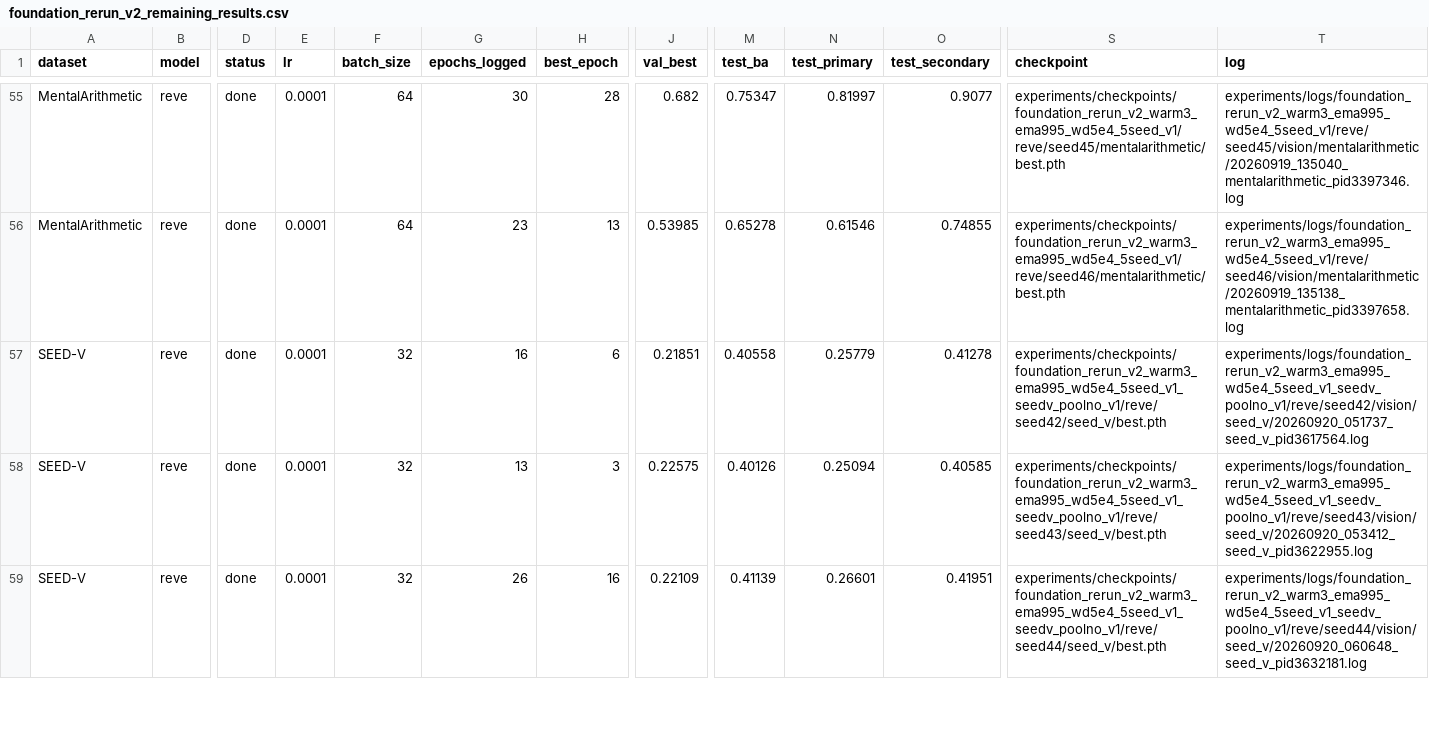
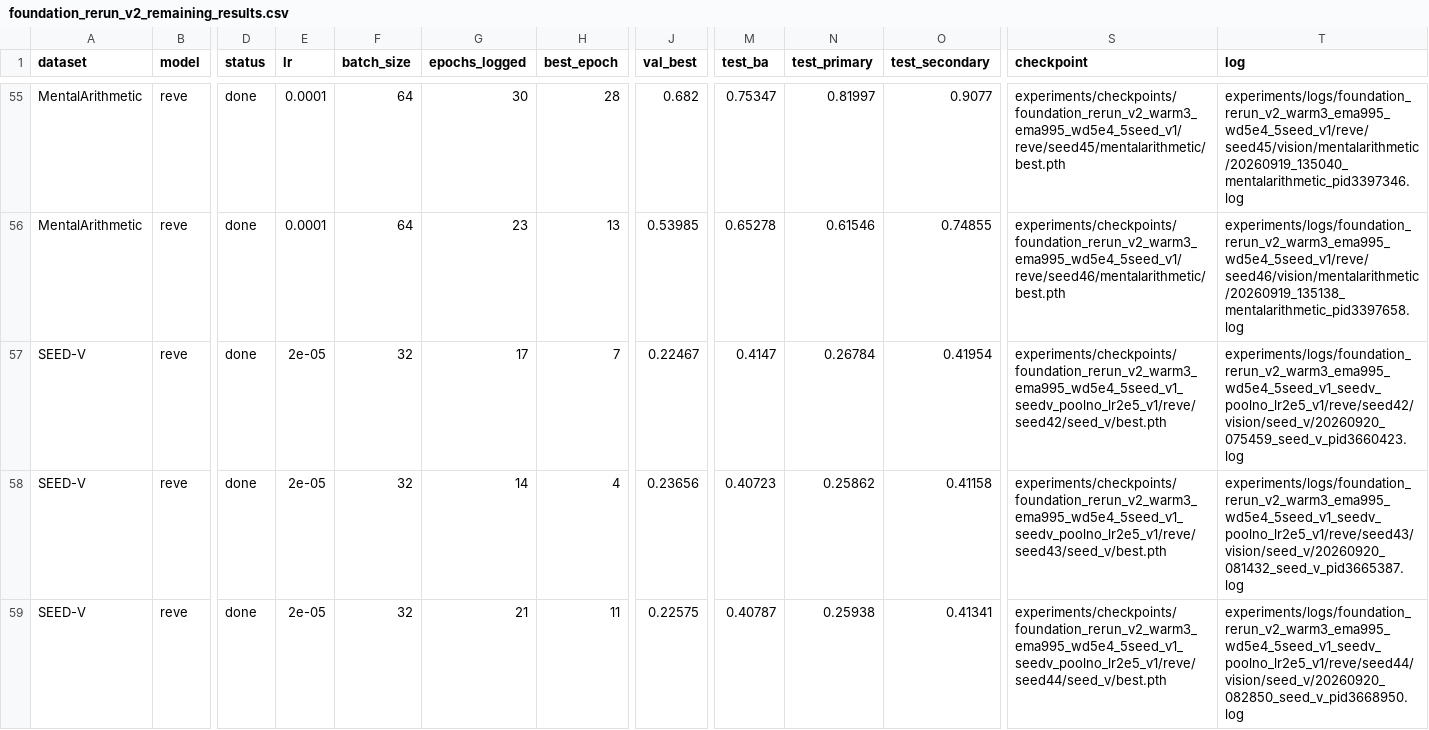
Before and after one commit to 610265158/CBraMod, a CSV file: experiments/reports/foundation_rerun_v2_remaining_results.csv, drawn as a sheet; only a part is shown, gaps mark what is left out; the diff covers the shown part only; the diff names each change by its address in the sheet, - before the commit and + after, or states it on an @@ line.

Commit message:
feat(foundation): stabilise the SEED-V rerun with lr 2e-5
A determinism control (seed 46 rerun at the campaign rate reproduced kappa
0.0890 bit-for-bit) showed the SEED-V failure is a per-seed trajectory, not
run noise, and a single-seed probe showed lr 2e-5 rescues it (0.2537). The
full five-seed sweep at 2e-5 with the non-pooling readout gives kappa
0.2578 +/- 0.0062 and BA 0.4066 +/- 0.0051 (previously 0.2255 +/- 0.0684),
with every seed between 0.249 and 0.268. The record and notes document the
per-dataset learning rate, and the regenerated CSV/appendix merge this
campaign root with the earlier tuned BCIC2020-3 run.

```diff
--- a/experiments/reports/foundation_rerun_v2_remaining_results.csv
+++ b/experiments/reports/foundation_rerun_v2_remaining_results.csv
-E57:E59 (lr): 0.0001
+E57:E59 (lr): 2e-05
-G57 (epochs_logged): 16
+G57 (epochs_logged): 17
-H57 (best_epoch): 6
+H57 (best_epoch): 7
-J57 (val_best): 0.21851
+J57 (val_best): 0.22467
-M57 (test_ba): 0.40558
+M57 (test_ba): 0.4147
-N57 (test_primary): 0.25779
+N57 (test_primary): 0.26784
-O57 (test_secondary): 0.41278
+O57 (test_secondary): 0.41954
-S57 (checkpoint): experiments/checkpoints/foundation_rerun_v2_warm3_ema995_wd5e4_5seed_v1_seedv_poolno_v1/reve/seed42/seed_v/best.pth
+S57 (checkpoint): experiments/checkpoints/foundation_rerun_v2_warm3_ema995_wd5e4_5seed_v1_seedv_poolno_lr2e5_v1/reve/seed42/seed_v/best.pth
-T57 (log): experiments/logs/foundation_rerun_v2_warm3_ema995_wd5e4_5seed_v1_seedv_poolno_v1/reve/seed42/vision/seed_v/20260920_051737_seed_v_pid3617564.log
+T57 (log): experiments/logs/foundation_rerun_v2_warm3_ema995_wd5e4_5seed_v1_seedv_poolno_lr2e5_v1/reve/seed42/vision/seed_v/20260920_075459_seed_v_pid3660423.log
-G58 (epochs_logged): 13
+G58 (epochs_logged): 14
-H58 (best_epoch): 3
+H58 (best_epoch): 4
-J58 (val_best): 0.22575
+J58 (val_best): 0.23656
-M58 (test_ba): 0.40126
+M58 (test_ba): 0.40723
-N58 (test_primary): 0.25094
+N58 (test_primary): 0.25862
-O58 (test_secondary): 0.40585
+O58 (test_secondary): 0.41158
-S58 (checkpoint): experiments/checkpoints/foundation_rerun_v2_warm3_ema995_wd5e4_5seed_v1_seedv_poolno_v1/reve/seed43/seed_v/best.pth
+S58 (checkpoint): experiments/checkpoints/foundation_rerun_v2_warm3_ema995_wd5e4_5seed_v1_seedv_poolno_lr2e5_v1/reve/seed43/seed_v/best.pth
-T58 (log): experiments/logs/foundation_rerun_v2_warm3_ema995_wd5e4_5seed_v1_seedv_poolno_v1/reve/seed43/vision/seed_v/20260920_053412_seed_v_pid3622955.log
+T58 (log): experiments/logs/foundation_rerun_v2_warm3_ema995_wd5e4_5seed_v1_seedv_poolno_lr2e5_v1/reve/seed43/vision/seed_v/20260920_081432_seed_v_pid3665387.log
-G59 (epochs_logged): 26
+G59 (epochs_logged): 21
-H59 (best_epoch): 16
+H59 (best_epoch): 11
-J59 (val_best): 0.22109
+J59 (val_best): 0.22575
-M59 (test_ba): 0.41139
+M59 (test_ba): 0.40787
-N59 (test_primary): 0.26601
+N59 (test_primary): 0.25938
-O59 (test_secondary): 0.41951
+O59 (test_secondary): 0.41341
-S59 (checkpoint): experiments/checkpoints/foundation_rerun_v2_warm3_ema995_wd5e4_5seed_v1_seedv_poolno_v1/reve/seed44/seed_v/best.pth
+S59 (checkpoint): experiments/checkpoints/foundation_rerun_v2_warm3_ema995_wd5e4_5seed_v1_seedv_poolno_lr2e5_v1/reve/seed44/seed_v/best.pth
-T59 (log): experiments/logs/foundation_rerun_v2_warm3_ema995_wd5e4_5seed_v1_seedv_poolno_v1/reve/seed44/vision/seed_v/20260920_060648_seed_v_pid3632181.log
+T59 (log): experiments/logs/foundation_rerun_v2_warm3_ema995_wd5e4_5seed_v1_seedv_poolno_lr2e5_v1/reve/seed44/vision/seed_v/20260920_082850_seed_v_pid3668950.log
```
Also changed, not shown: 18 edited cells elsewhere in this file, 4 other files.
